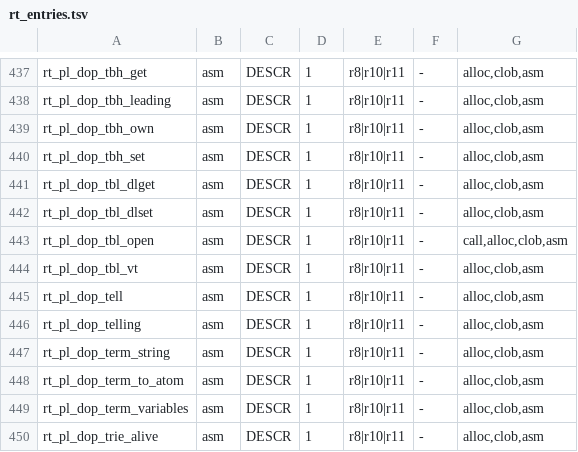
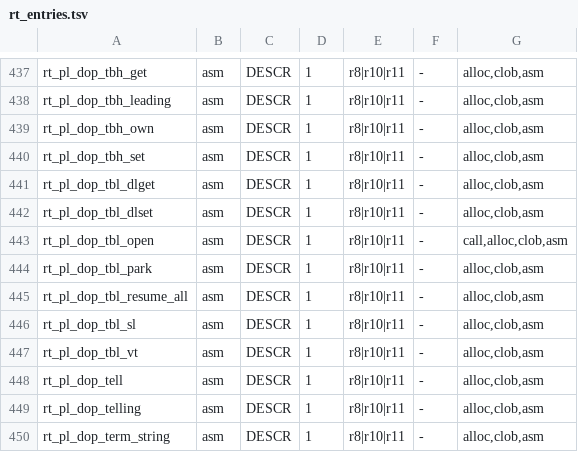
Before and after one commit to snobol4ever/harness, a TSV file: scripts/rt_entries.tsv, drawn as a sheet; only a part is shown, gaps mark what is left out; the shorter side is filled out with more unchanged rows; the diff names each change by its address in the sheet, - before the commit and + after, or states it on an @@ line.

Commit message:
rt_entries.tsv: rows for rt_pl_dop_tbl_park, rt_pl_dop_tbl_resume_all, rt_pl_dop_tbl_sl (r8|r10|r11, the C call the siblings make; CEO-2079, the register half). Written by hand: --sync-asm refuses while the stack-switch form is unanalyzable (the cto's ruling asked)

```diff
--- a/scripts/rt_entries.tsv
+++ b/scripts/rt_entries.tsv
+row 444: rt_pl_dop_tbl_park | asm | DESCR | 1 | r8|r10|r11 | - | alloc,clob,asm
+row 445: rt_pl_dop_tbl_resume_all | asm | DESCR | 1 | r8|r10|r11 | - | alloc,clob,asm
+row 446: rt_pl_dop_tbl_sl | asm | DESCR | 1 | r8|r10|r11 | - | alloc,clob,asm
```
